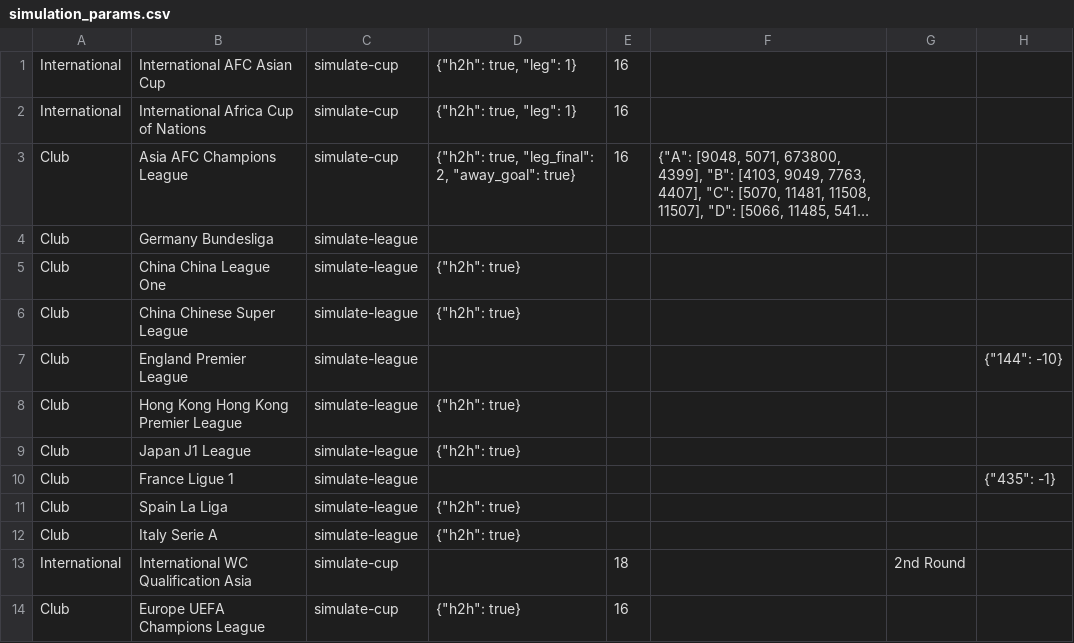
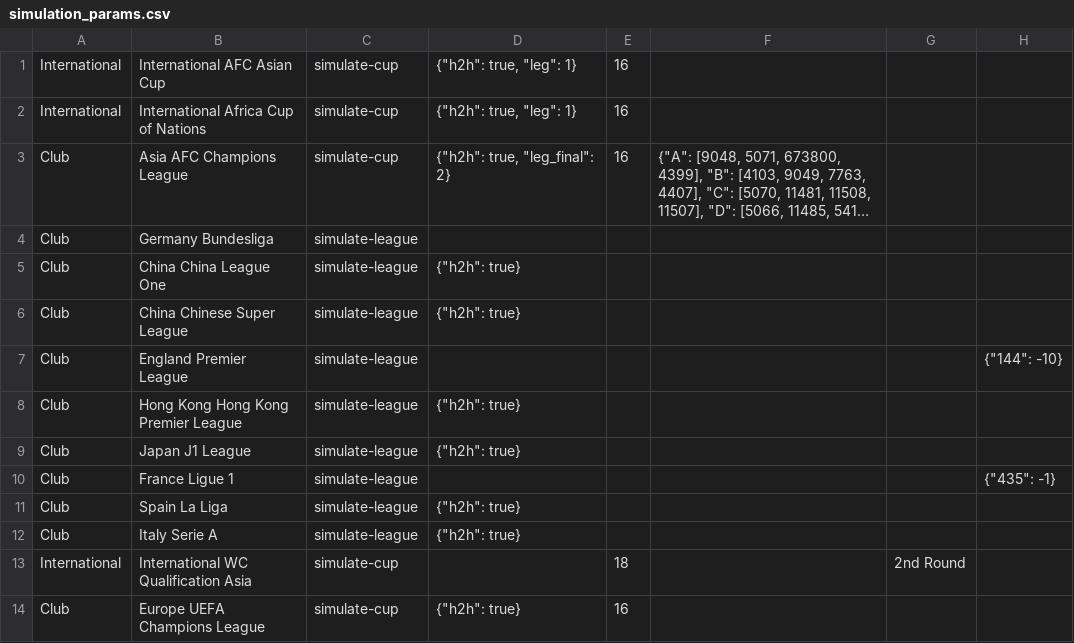
Before and after one commit to tanjt107/football-prediction, a CSV file: assets/simulation_params.csv, drawn as a sheet; long unchanged cells end in …; the diff names each change by its address in the sheet, - before the commit and + after, or states it on an @@ line.

Commit message:
Remove away goal

```diff
--- a/assets/simulation_params.csv
+++ b/assets/simulation_params.csv
-D3: {"h2h": true, "leg_final": 2, "away_goal": true}
+D3: {"h2h": true, "leg_final": 2}
```
Also changed, not shown: 4 other files.
